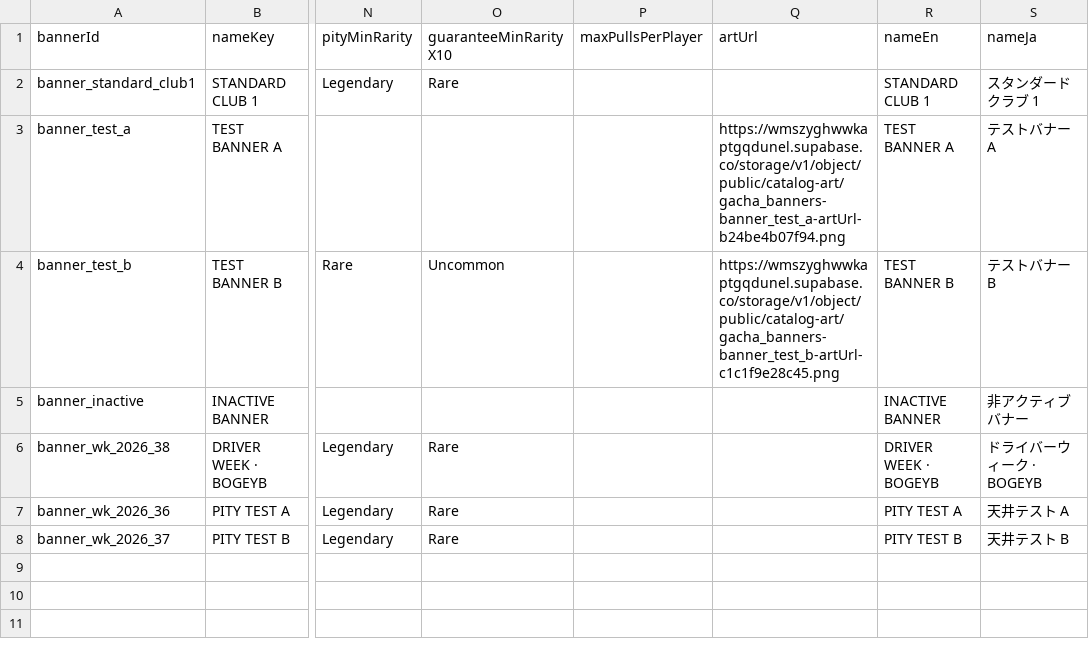
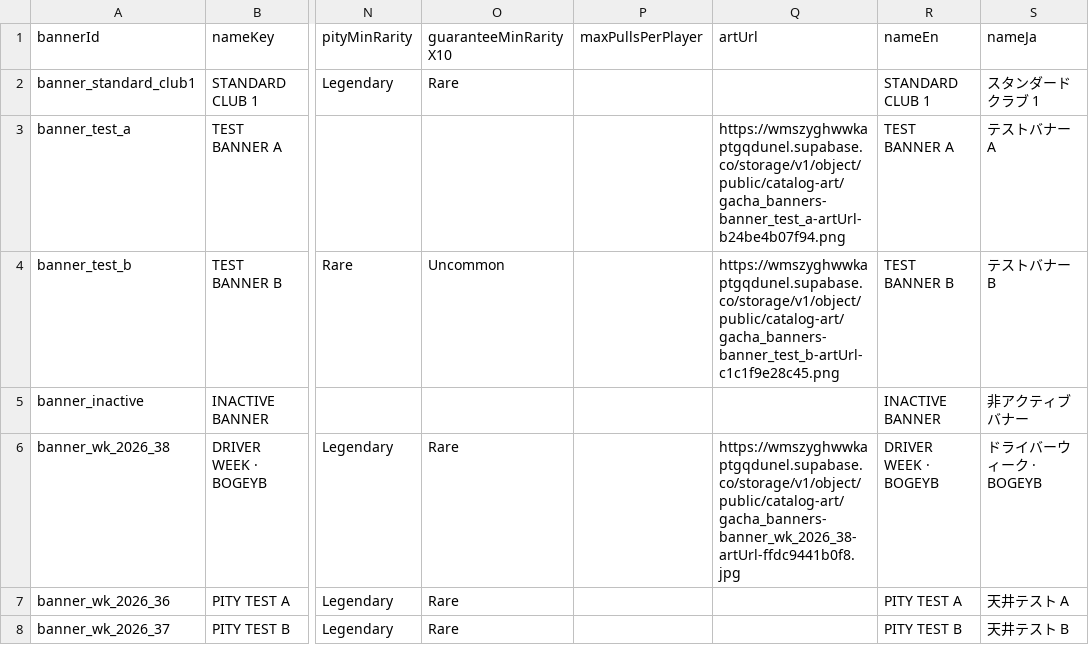
Before and after one commit to cesarguarinoni/Golfin-Redux, a CSV file: Assets/Resources/Data/gacha_banners.csv, drawn as a sheet; only a part is shown, gaps mark what is left out; the diff names each change by its address in the sheet, - before the commit and + after, or states it on an @@ line.

```diff
--- a/Assets/Resources/Data/gacha_banners.csv
+++ b/Assets/Resources/Data/gacha_banners.csv
-Q6 (artUrl): (empty)
+Q6 (artUrl): https://wmszyghwwkaptgqdunel.supabase.co/storage/v1/object/public/catalog-art/gacha_banners-banner_wk_2026_38-artUrl-ffdc9441b0f8.jpg
```
Also changed, not shown: Assets/Resources/Data/shop_catalog.csv, 2 other files.
